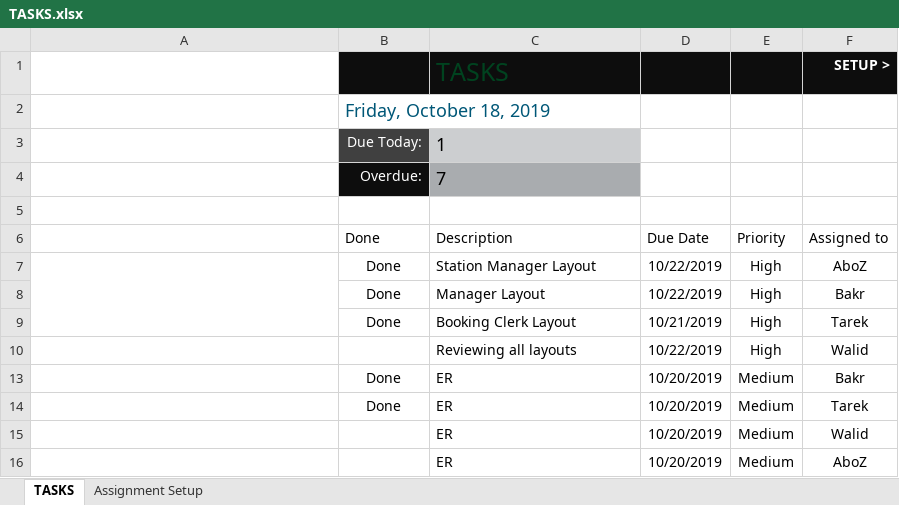
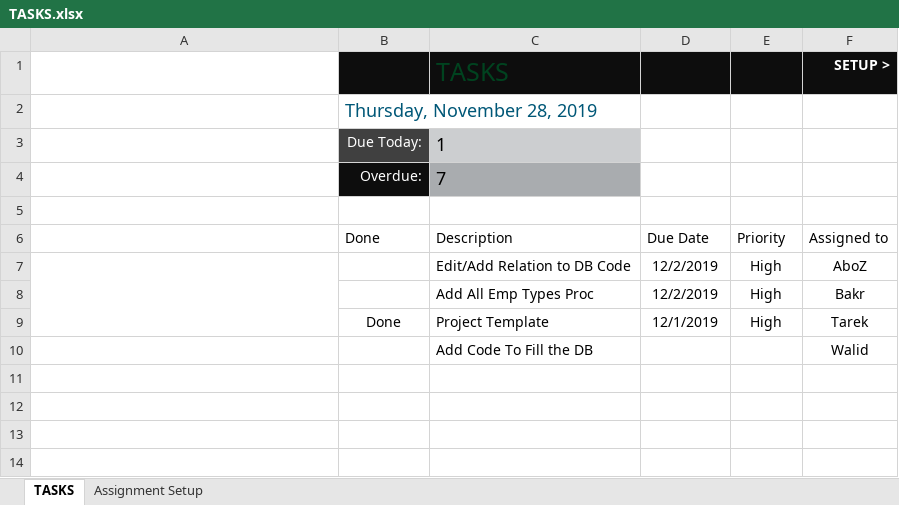
Before and after one commit to fuboki10/Railway-Management-System, an Excel workbook: TASKS.xlsx, sheet TASKS, drawn as a sheet; values as stored, in another font and other column widths than the file's, no borders; charts and pictures and conditional formats and table styles not drawn; removed rows and columns are numbered as before the commit, all else as after; the diff names each change by its address in the sheet, - before the commit and + after, or states it on an @@ line.

Commit message:
Update Tasks

```diff
--- a/TASKS.xlsx (sheet TASKS)
+++ b/TASKS.xlsx (sheet TASKS)
-B2: Friday, October 18, 2019
+B2: Thursday, November 28, 2019
-B7:B8: Done
+B7:B8: (empty)
-C7: Station Manager Layout
+C7: Edit/Add Relation to DB Code
-D7:D8: 10/22/2019
+D7:D8: 12/2/2019
-C8: Manager Layout
+C8: Add All Emp Types Proc
-C9: Booking Clerk Layout
+C9: Project Template
-D9: 10/21/2019
+D9: 12/1/2019
-row 10:  |  | Reviewing all layouts | 10/22/2019 | High | Walid
-row 13:  | Done | ER | 10/20/2019 | Medium | Bakr
-row 14:  | Done | ER | 10/20/2019 | Medium | Tarek
-row 15:  |  | ER | 10/20/2019 | Medium | Walid
-row 16:  |  | ER | 10/20/2019 | Medium | AboZ
+row 10:  |  | Add Code To Fill the DB |  |  | Walid
```
Also changed, not shown: hidden cells.
